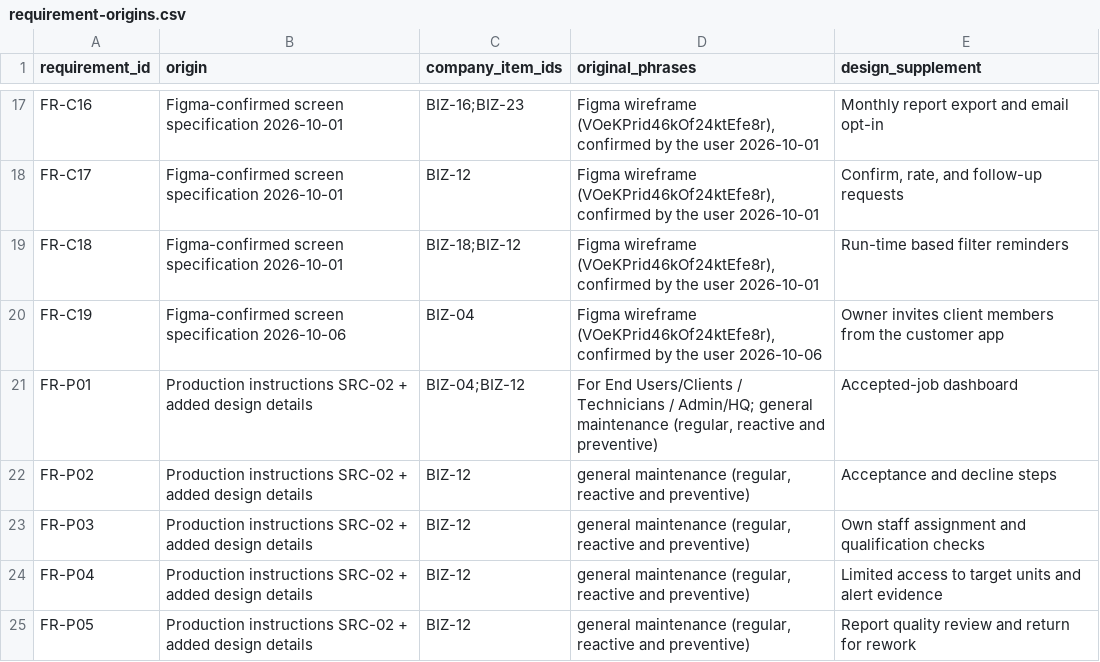
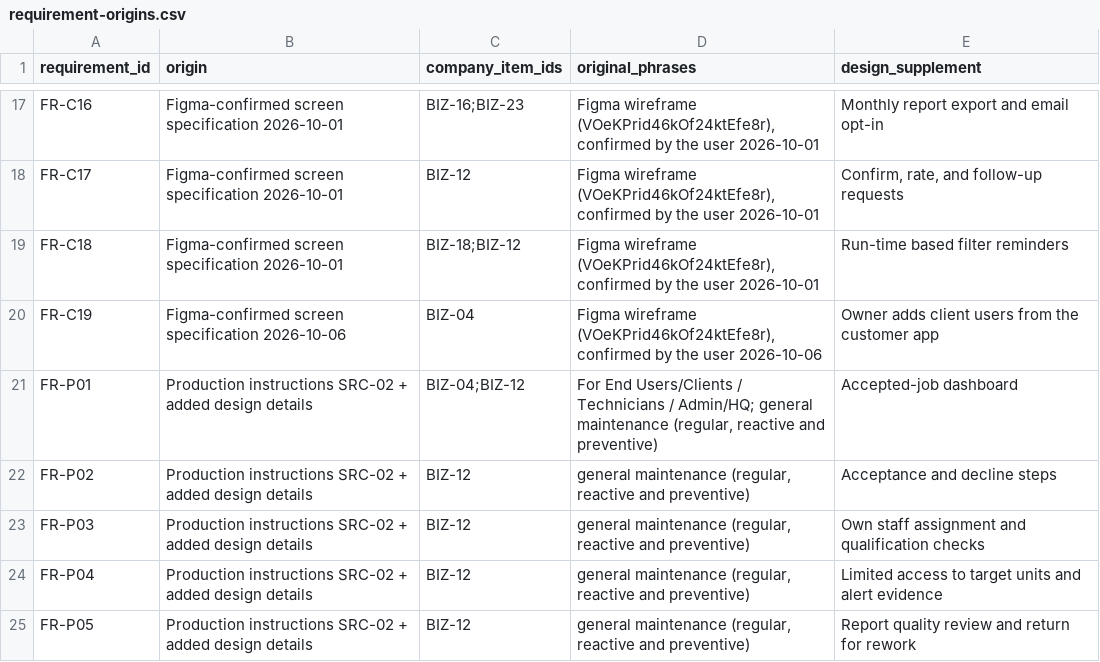
Before and after one commit to Aquarius0715/AC-Project, a CSV file: docs/00-prepare/requirement-origins.csv, drawn as a sheet; only a part is shown, gaps mark what is left out.

```diff
--- a/docs/00-prepare/requirement-origins.csv
+++ b/docs/00-prepare/requirement-origins.csv
@@ -19,3 +19,3 @@ FR-C17,Figma-confirmed screen specification 2026-10-01,BIZ-12,"Figma wireframe (
 FR-C18,Figma-confirmed screen specification 2026-10-01,BIZ-18;BIZ-12,"Figma wireframe (VOeKPrid46kOf24ktEfe8r), confirmed by the user 2026-10-01",Run-time based filter reminders
-FR-C19,Figma-confirmed screen specification 2026-10-06,BIZ-04,"Figma wireframe (VOeKPrid46kOf24ktEfe8r), confirmed by the user 2026-10-06",Owner invites client members from the customer app
+FR-C19,Figma-confirmed screen specification 2026-10-06,BIZ-04,"Figma wireframe (VOeKPrid46kOf24ktEfe8r), confirmed by the user 2026-10-06",Owner adds client users from the customer app
 FR-P01,Production instructions SRC-02 + added design details,BIZ-04;BIZ-12,"For End Users/Clients / Technicians / Admin/HQ; general maintenance (regular, reactive and preventive)",Accepted-job dashboard
```
Also changed, not shown: 1 other file.
